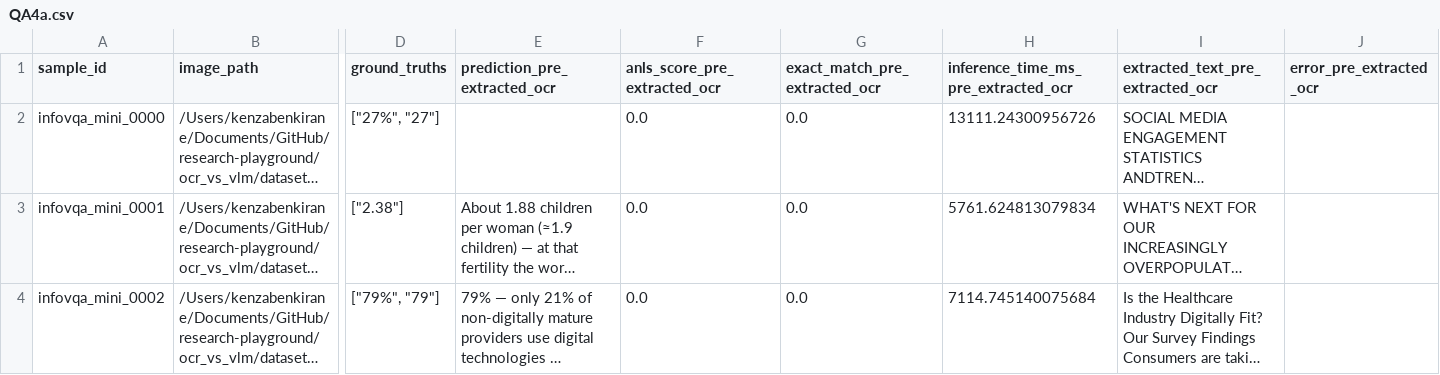
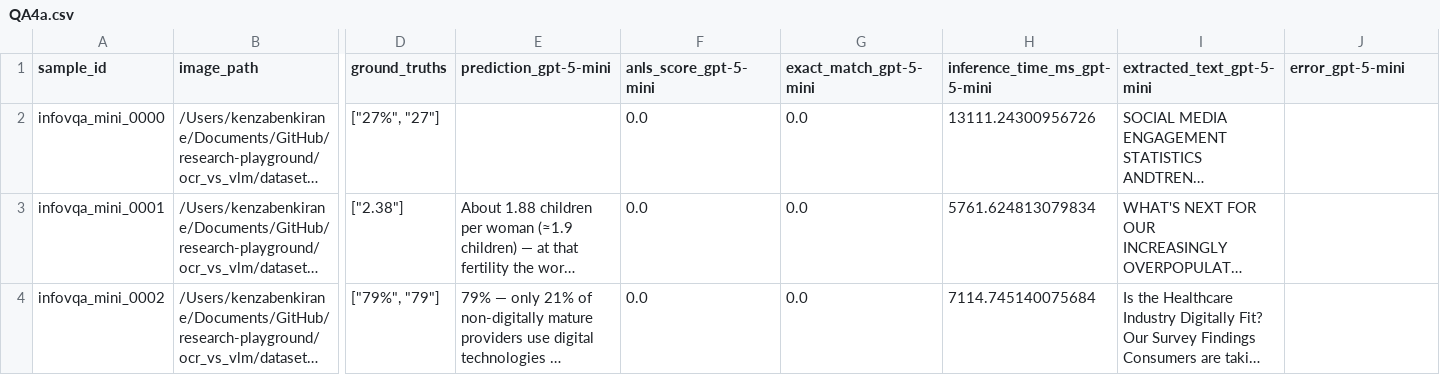
Before and after one commit to kenza-ily/disco, a CSV file: ocr_vs_vlm/results/2_clean/InfographicVQA_mini/QA4a.csv, drawn as a sheet; only a part is shown, gaps mark what is left out; long unchanged cells end in …; the diff names each change by its address in the sheet, - before the commit and + after, or states it on an @@ line.

Commit message:
clean results v2 and organised notebooks

```diff
--- a/ocr_vs_vlm/results/2_clean/InfographicVQA_mini/QA4a.csv
+++ b/ocr_vs_vlm/results/2_clean/InfographicVQA_mini/QA4a.csv
-E1: prediction_pre_extracted_ocr
+E1: prediction_gpt-5-mini
-F1: anls_score_pre_extracted_ocr
+F1: anls_score_gpt-5-mini
-G1: exact_match_pre_extracted_ocr
+G1: exact_match_gpt-5-mini
-H1: inference_time_ms_pre_extracted_ocr
+H1: inference_time_ms_gpt-5-mini
-I1: extracted_text_pre_extracted_ocr
+I1: extracted_text_gpt-5-mini
-J1: error_pre_extracted_ocr
+J1: error_gpt-5-mini
```
Also changed, not shown: ocr_vs_vlm/results/2_clean/InfographicVQA_mini/QA4b.csv, ocr_vs_vlm/results/2_clean/InfographicVQA_mini/QA4c.csv, 41 other files.
